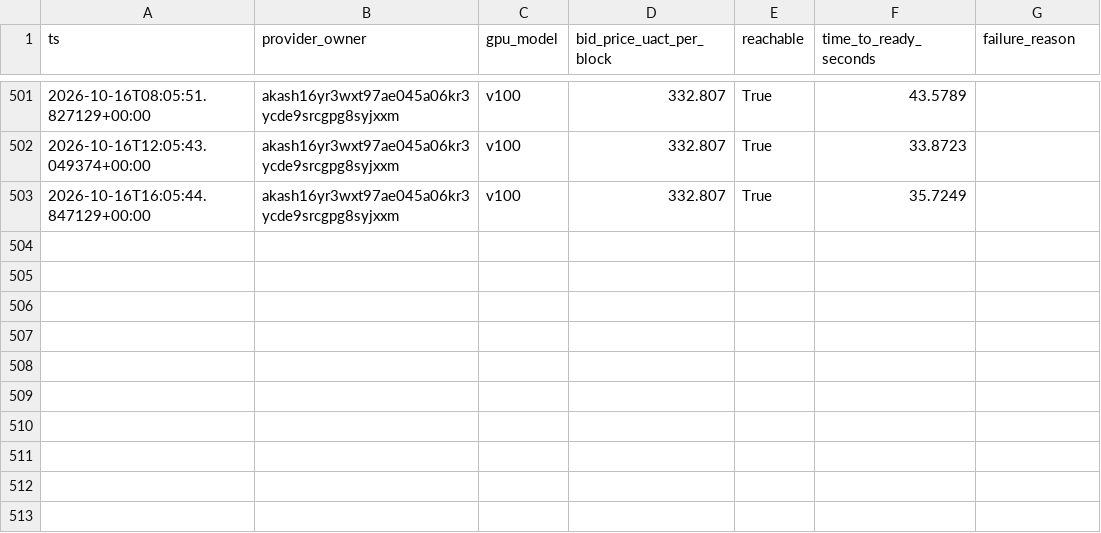
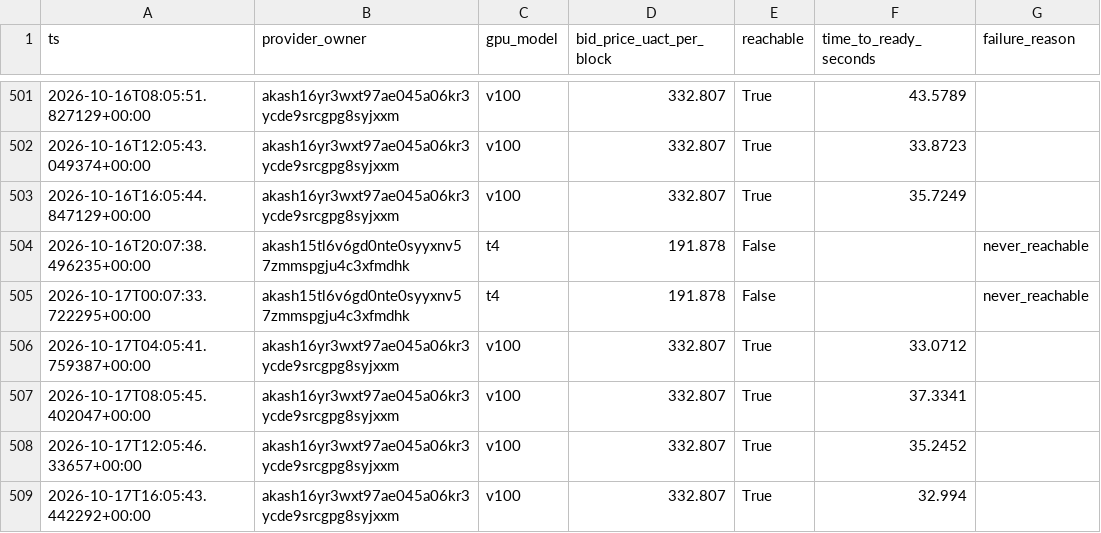
Before and after one commit to themailman05/shoestring, a CSV file: data/canary_live.csv, drawn as a sheet; only a part is shown, gaps mark what is left out.

```diff
--- a/data/canary_live.csv
+++ b/data/canary_live.csv
@@ -505 +505,7 @@ ts,provider_owner,gpu_model,bid_price_uact_per_block,reachable,time_to_ready_sec
 2026-10-16T16:05:44.847129+00:00,akash16yr3wxt97ae045a06kr3ycde9srcgpg8syjxxm,v100,332.807,True,35.7249,
+2026-10-16T20:07:38.496235+00:00,akash15tl6v6gd0nte0syyxnv57zmmspgju4c3xfmdhk,t4,191.878,False,,never_reachable
+2026-10-17T00:07:33.722295+00:00,akash15tl6v6gd0nte0syyxnv57zmmspgju4c3xfmdhk,t4,191.878,False,,never_reachable
+2026-10-17T04:05:41.759387+00:00,akash16yr3wxt97ae045a06kr3ycde9srcgpg8syjxxm,v100,332.807,True,33.0712,
+2026-10-17T08:05:45.402047+00:00,akash16yr3wxt97ae045a06kr3ycde9srcgpg8syjxxm,v100,332.807,True,37.3341,
+2026-10-17T12:05:46.33657+00:00,akash16yr3wxt97ae045a06kr3ycde9srcgpg8syjxxm,v100,332.807,True,35.2452,
+2026-10-17T16:05:43.442292+00:00,akash16yr3wxt97ae045a06kr3ycde9srcgpg8syjxxm,v100,332.807,True,32.994,
```
